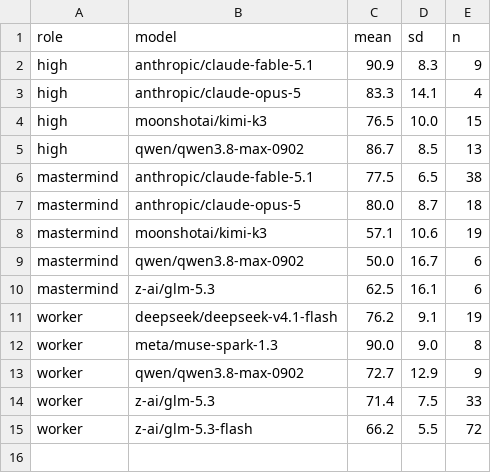
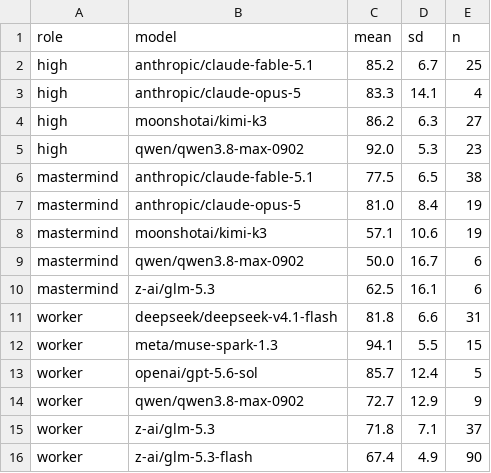
Before and after one commit to Agent-Field/CodeAF, a CSV file: docs/design/model-pool/data/seed-cells.csv, drawn as a sheet.

```diff
--- a/docs/design/model-pool/data/seed-cells.csv
+++ b/docs/design/model-pool/data/seed-cells.csv
@@ -1,8 +1,8 @@
 role,model,mean,sd,n
-high,anthropic/claude-fable-5.1,90.9,8.3,9
+high,anthropic/claude-fable-5.1,85.2,6.7,25
 high,anthropic/claude-opus-5,83.3,14.1,4
-high,moonshotai/kimi-k3,76.5,10.0,15
-high,qwen/qwen3.8-max-0902,86.7,8.5,13
+high,moonshotai/kimi-k3,86.2,6.3,27
+high,qwen/qwen3.8-max-0902,92.0,5.3,23
 mastermind,anthropic/claude-fable-5.1,77.5,6.5,38
-mastermind,anthropic/claude-opus-5,80.0,8.7,18
+mastermind,anthropic/claude-opus-5,81.0,8.4,19
 mastermind,moonshotai/kimi-k3,57.1,10.6,19
@@ -10,6 +10,7 @@ mastermind,qwen/qwen3.8-max-0902,50.0,16.7,6
 mastermind,z-ai/glm-5.3,62.5,16.1,6
-worker,deepseek/deepseek-v4.1-flash,76.2,9.1,19
-worker,meta/muse-spark-1.3,90.0,9.0,8
+worker,deepseek/deepseek-v4.1-flash,81.8,6.6,31
+worker,meta/muse-spark-1.3,94.1,5.5,15
+worker,openai/gpt-5.6-sol,85.7,12.4,5
 worker,qwen/qwen3.8-max-0902,72.7,12.9,9
-worker,z-ai/glm-5.3,71.4,7.5,33
-worker,z-ai/glm-5.3-flash,66.2,5.5,72
+worker,z-ai/glm-5.3,71.8,7.1,37
+worker,z-ai/glm-5.3-flash,67.4,4.9,90
```
Also changed, not shown: 8 other files.
